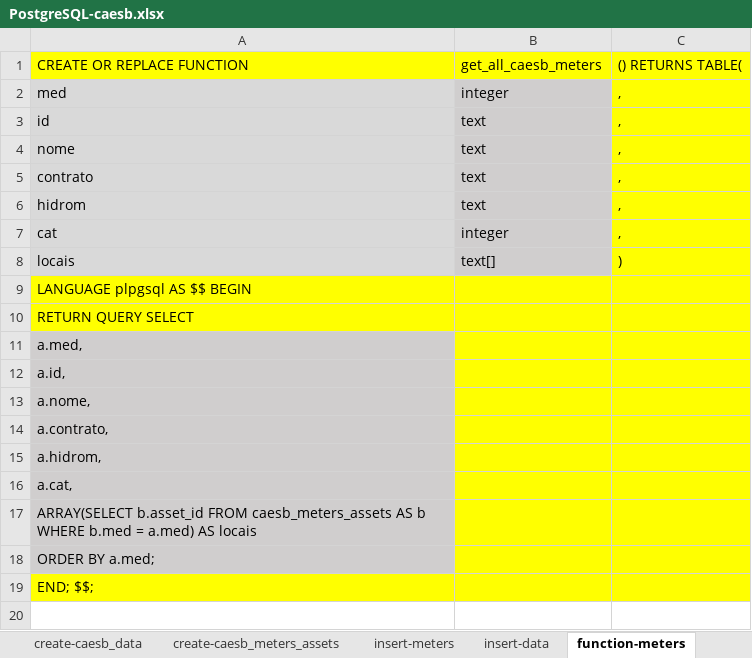
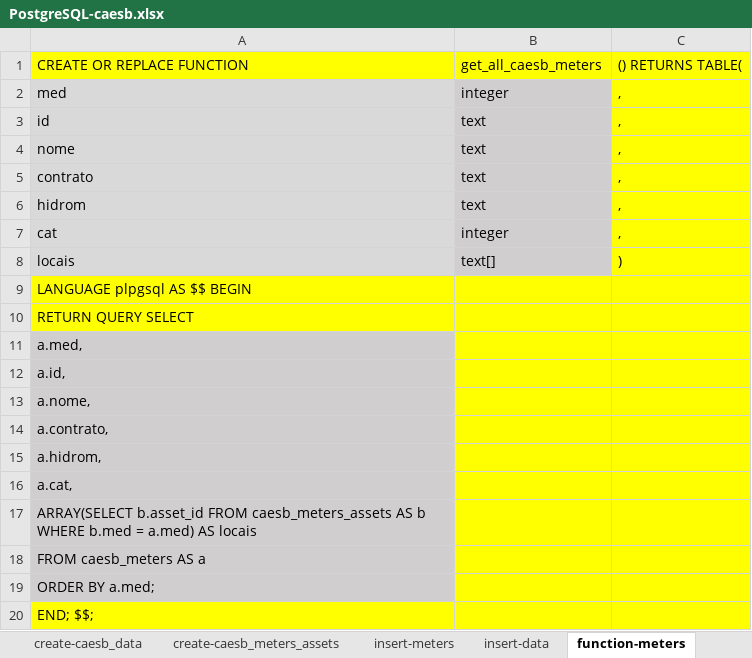
Before and after one commit to mathbraga/webApp_cmms, an Excel workbook: backend/database/PostgreSQL-caesb.xlsx, sheet function-meters, drawn as a sheet; values as stored, in another font and other column widths than the file's, no borders; the diff names each change by its address in the sheet, - before the commit and + after, or states it on an @@ line.

```diff
--- a/backend/database/PostgreSQL-caesb.xlsx (sheet function-meters)
+++ b/backend/database/PostgreSQL-caesb.xlsx (sheet function-meters)
+row 18: FROM caesb_meters AS a
```
Also changed, not shown: backend/database/PostgreSQL-all.xlsx, 3 other files.
